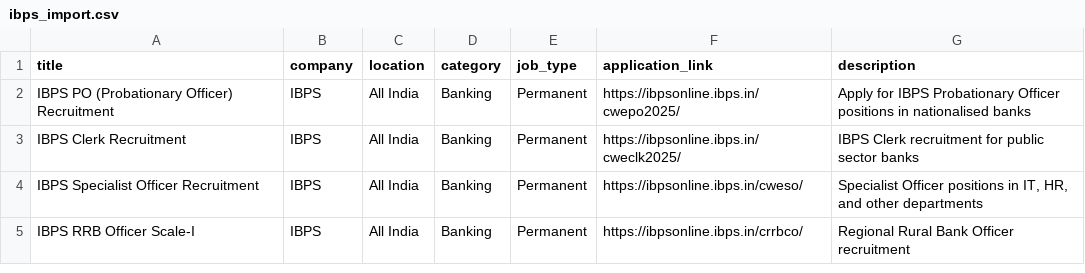
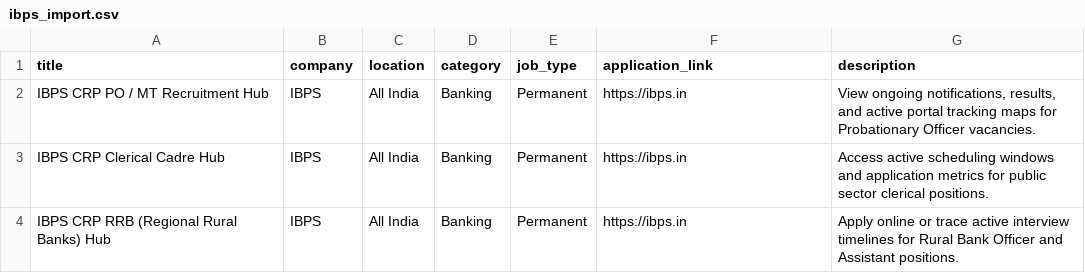
Before and after one commit to SAURABH-bharat-vacancy/bharatvacancy-scraper, a CSV file: ibps_import.csv, drawn as a sheet.

Commit message:
Daily job update: Wed Jun 17 08:19:44 UTC 2026

```diff
--- a/ibps_import.csv
+++ b/ibps_import.csv
@@ -1,5 +1,4 @@
 title,company,location,category,job_type,application_link,description
-IBPS PO (Probationary Officer) Recruitment,IBPS,All India,Banking,Permanent,https://ibpsonline.ibps.in/cwepo2025/,Apply for IBPS Probationary Officer positions in nationalised banks
-IBPS Clerk Recruitment,IBPS,All India,Banking,Permanent,https://ibpsonline.ibps.in/cweclk2025/,IBPS Clerk recruitment for public sector banks
-IBPS Specialist Officer Recruitment,IBPS,All India,Banking,Permanent,https://ibpsonline.ibps.in/cweso/,"Specialist Officer positions in IT, HR, and other departments"
-IBPS RRB Officer Scale-I,IBPS,All India,Banking,Permanent,https://ibpsonline.ibps.in/crrbco/,Regional Rural Bank Officer recruitment
+IBPS CRP PO / MT Recruitment Hub,IBPS,All India,Banking,Permanent,https://ibps.in,"View ongoing notifications, results, and active portal tracking maps for Probationary Officer vacancies."
+IBPS CRP Clerical Cadre Hub,IBPS,All India,Banking,Permanent,https://ibps.in,Access active scheduling windows and application metrics for public sector clerical positions.
+IBPS CRP RRB (Regional Rural Banks) Hub,IBPS,All India,Banking,Permanent,https://ibps.in,Apply online or trace active interview timelines for Rural Bank Officer and Assistant positions.
```
